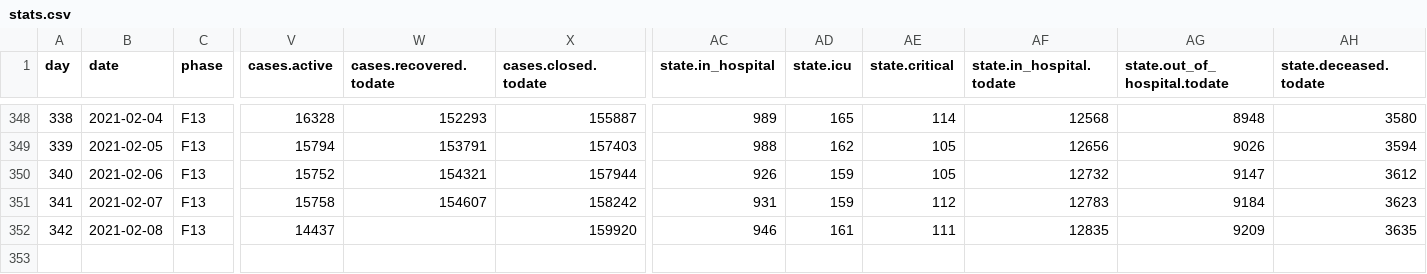
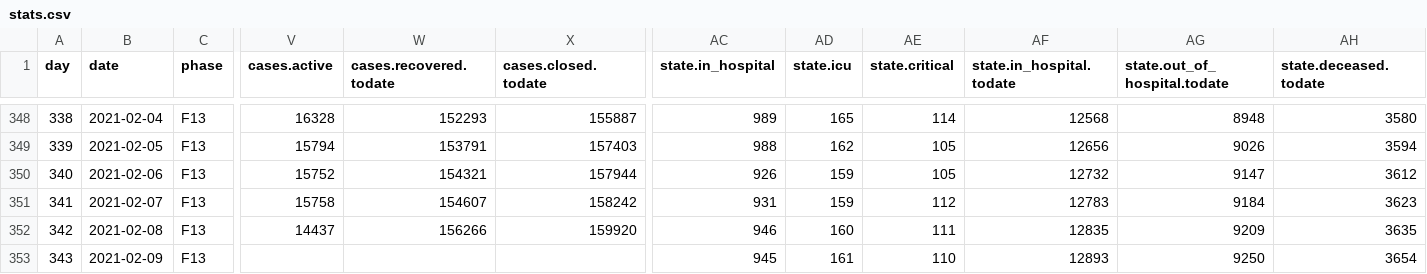
Before and after one commit to sledilnik/data, a CSV file: csv/stats.csv, drawn as a sheet; only a part is shown, gaps mark what is left out; rows hold the shown columns only; the diff names each change by its address in the sheet, - before the commit and + after, or states it on an @@ line.

```diff
--- a/csv/stats.csv
+++ b/csv/stats.csv
-W352 (cases.recovered.todate): (empty)
+W352 (cases.recovered.todate): 156266
-AD352 (state.icu): 161
+AD352 (state.icu): 160
+row 353: 343 | 2021-02-09 | F13 |  |  |  | 945 | 161 | 110 | 12893 | 9250 | 3654
```
Also changed, not shown: csv/cases.csv, csv/hospitals.csv, 7 other files.
